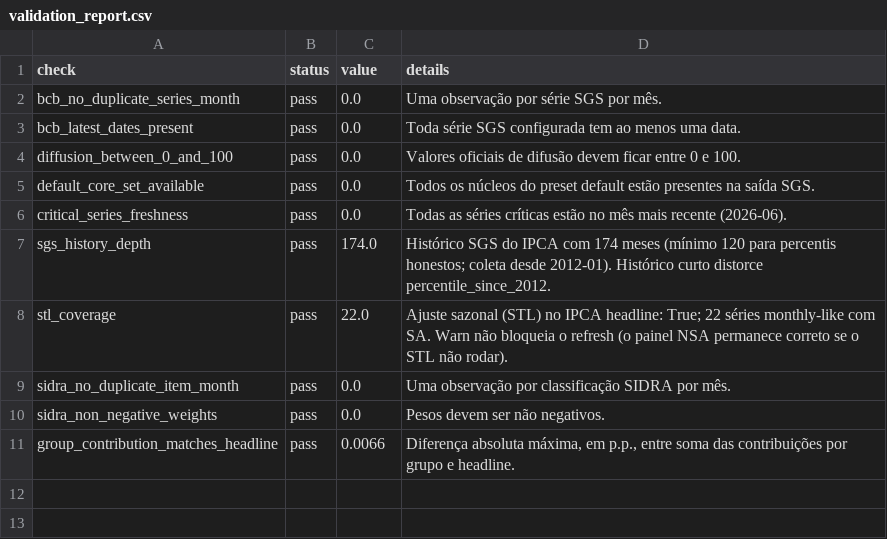
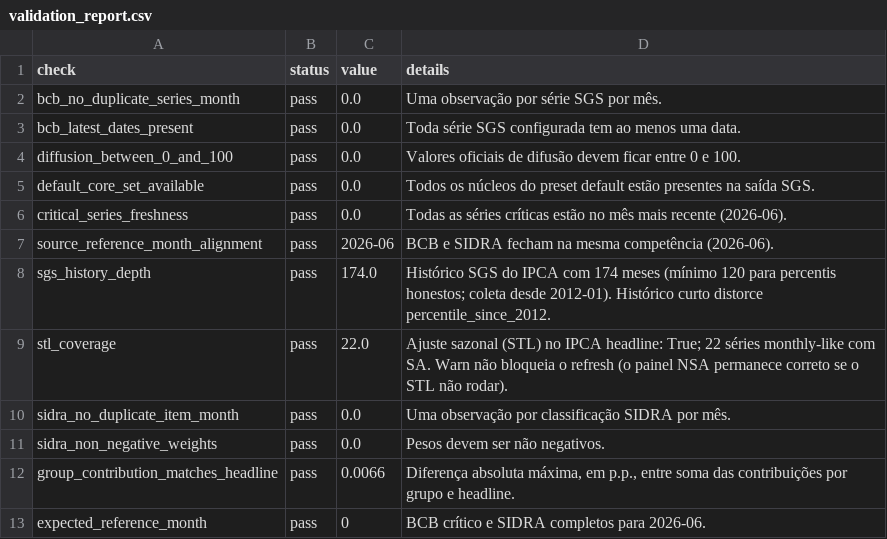
Before and after one commit to Brunosavastano/OpenIPCA, a CSV file: outputs/validation_report.csv, drawn as a sheet; the diff names each change by its address in the sheet, - before the commit and + after, or states it on an @@ line.

```diff
--- a/outputs/validation_report.csv
+++ b/outputs/validation_report.csv
+row 7: source_reference_month_alignment | pass | 2026-06 | BCB e SIDRA fecham na mesma competência (2026-06).
+row 13: expected_reference_month | pass | 0 | BCB crítico e SIDRA completos para 2026-06.
```
Also changed, not shown: 41 other files.
